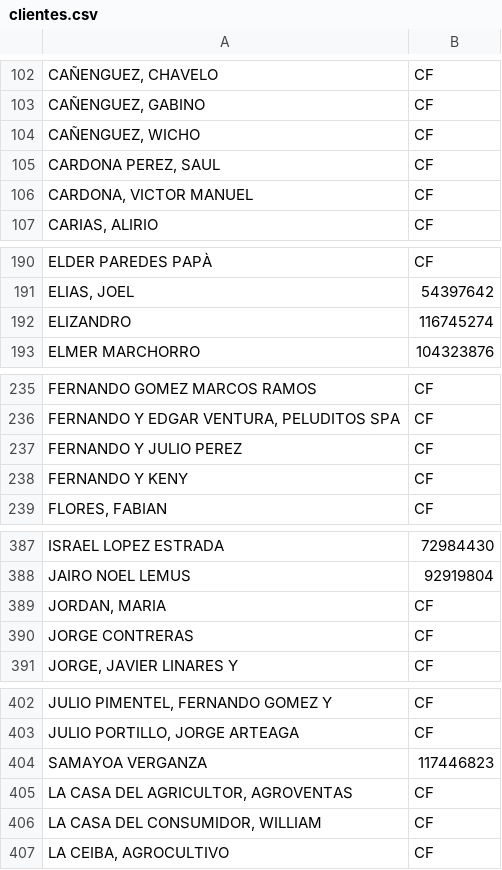
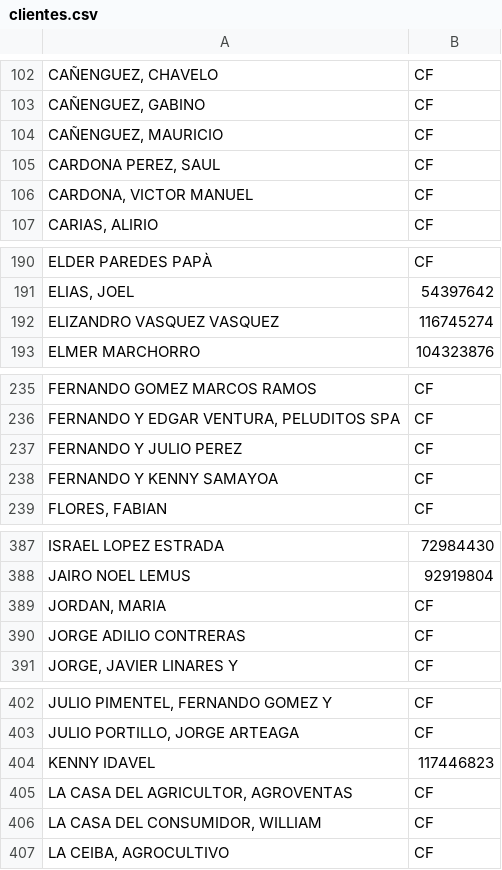
Before and after one commit to pruebastodotipoagro-cell/QBTicketsApi, a CSV file: QBTicketsApi/Data/clientes.csv, drawn as a sheet; only a part is shown, gaps mark what is left out; the diff covers the shown part only; the diff names each change by its address in the sheet, - before the commit and + after, or states it on an @@ line.

```diff
--- a/QBTicketsApi/Data/clientes.csv
+++ b/QBTicketsApi/Data/clientes.csv
-A104: CAÑENGUEZ, WICHO
+A104: CAÑENGUEZ, MAURICIO
-A192: ELIZANDRO
+A192: ELIZANDRO VASQUEZ VASQUEZ
-A238: FERNANDO Y KENY
+A238: FERNANDO Y KENNY SAMAYOA
-A390: JORGE CONTRERAS
+A390: JORGE ADILIO CONTRERAS
-A404: SAMAYOA VERGANZA
+A404: KENNY IDAVEL
```
Also changed, not shown: 1 added row, 1 removed row and 13 edited cells elsewhere in this file.
